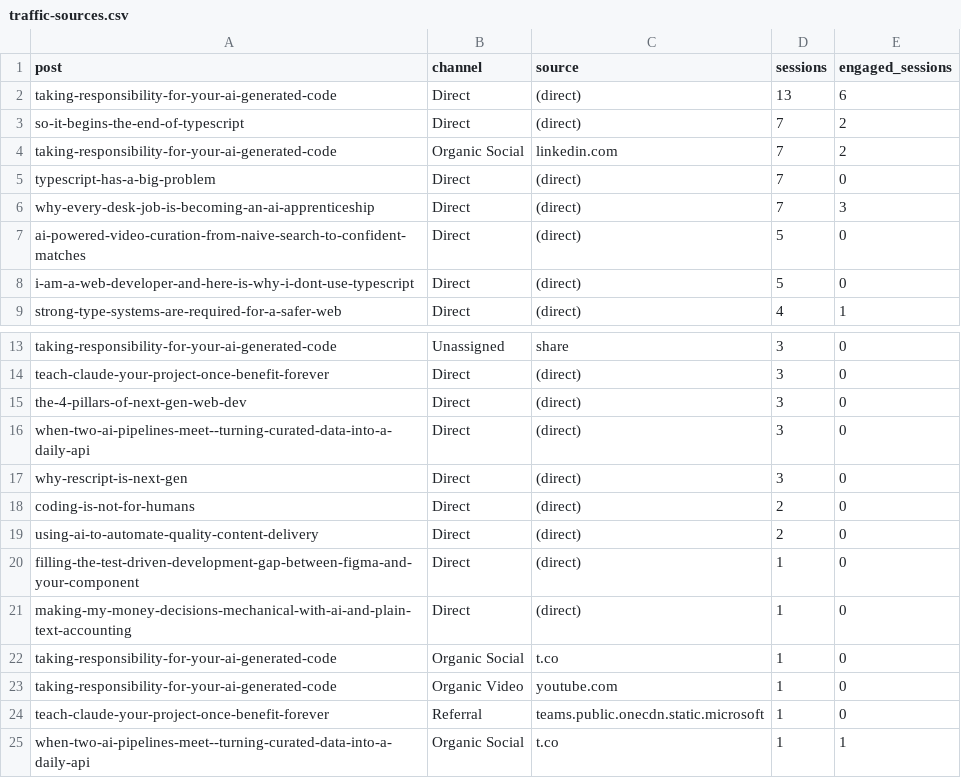
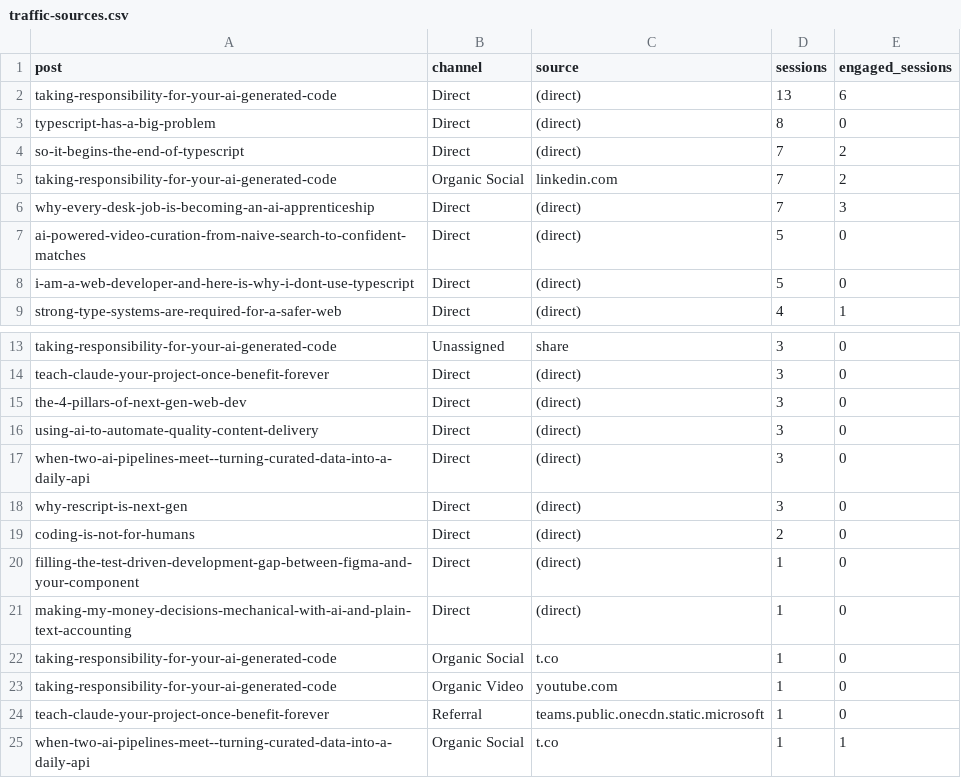
Before and after one commit to nathan-tranquilla/nathantranquilla.me, a CSV file: reports/traffic-sources.csv, drawn as a sheet; only a part is shown, gaps mark what is left out; removed rows and columns are numbered as before the commit, all else as after; the diff names each change by its address in the sheet, - before the commit and + after, or states it on an @@ line.

```diff
--- a/reports/traffic-sources.csv
+++ b/reports/traffic-sources.csv
+row 3: typescript-has-a-big-problem | Direct | (direct) | 8 | 0
-row 5: typescript-has-a-big-problem | Direct | (direct) | 7 | 0
+row 16: using-ai-to-automate-quality-content-delivery | Direct | (direct) | 3 | 0
-row 19: using-ai-to-automate-quality-content-delivery | Direct | (direct) | 2 | 0
```
Also changed, not shown: 2 other files.
